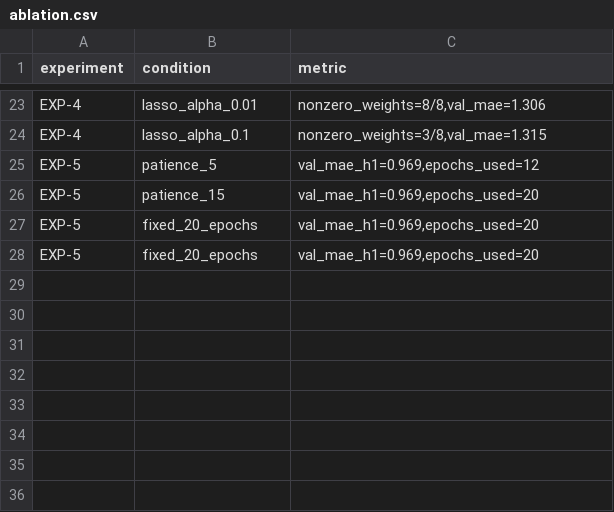
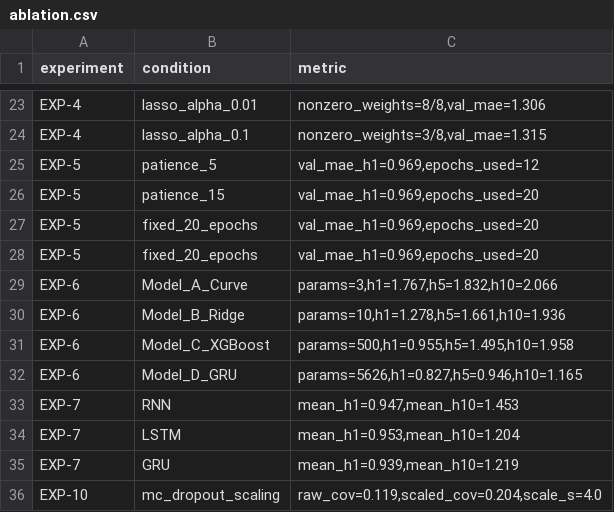
Before and after one commit to radheyashetty/TyreSense, a CSV file: reports/ablation.csv, drawn as a sheet; only a part is shown, gaps mark what is left out.

```diff
--- a/reports/ablation.csv
+++ b/reports/ablation.csv
@@ -28 +28,9 @@ EXP-5,fixed_20_epochs,"val_mae_h1=0.969,epochs_used=20"
 EXP-5,fixed_20_epochs,"val_mae_h1=0.969,epochs_used=20"
+EXP-6,Model_A_Curve,"params=3,h1=1.767,h5=1.832,h10=2.066"
+EXP-6,Model_B_Ridge,"params=10,h1=1.278,h5=1.661,h10=1.936"
+EXP-6,Model_C_XGBoost,"params=500,h1=0.955,h5=1.495,h10=1.958"
+EXP-6,Model_D_GRU,"params=5626,h1=0.827,h5=0.946,h10=1.165"
+EXP-7,RNN,"mean_h1=0.947,mean_h10=1.453"
+EXP-7,LSTM,"mean_h1=0.953,mean_h10=1.204"
+EXP-7,GRU,"mean_h1=0.939,mean_h10=1.219"
+EXP-10,mc_dropout_scaling,"raw_cov=0.119,scaled_cov=0.204,scale_s=4.0"
```
Also changed, not shown: reports/baseline_table.csv, 3 other files.
